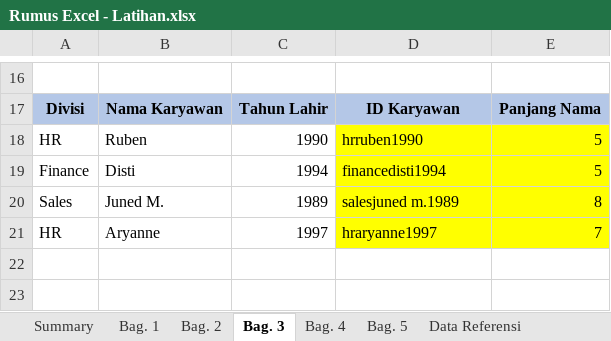
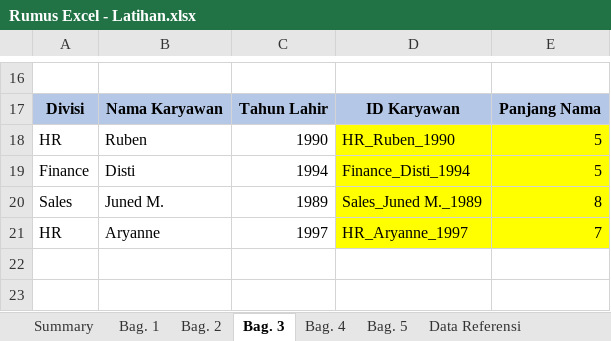
Before and after one commit to Naufal-13/DA-Excel-Power-BI, an Excel workbook: Rumus Excel - Latihan.xlsx, sheet Bag. 3, drawn as a sheet; only a part is shown, gaps mark what is left out; values as stored, in another font and other column widths than the file's, no borders; the diff names each change by its address in the sheet, - before the commit and + after, or states it on an @@ line.

```diff
--- a/Rumus Excel - Latihan.xlsx (sheet Bag. 3)
+++ b/Rumus Excel - Latihan.xlsx (sheet Bag. 3)
-D18: hrruben1990
+D18: HR_Ruben_1990
-D19: financedisti1994
+D19: Finance_Disti_1994
-D20: salesjuned m.1989
+D20: Sales_Juned M._1989
-D21: hraryanne1997
+D21: HR_Aryanne_1997
```
Also changed, not shown: sheet Bag. 5, sheet Bag. 1, sheet Bag. 4, formulas that keep their value, 4 other files.
